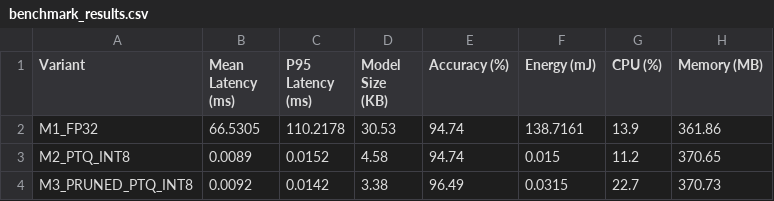
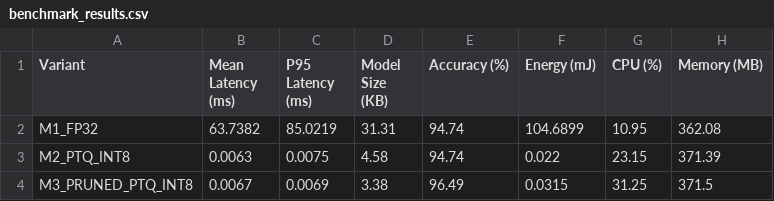
Before and after one commit to PavanKumar-WILP/logibridge, a CSV file: logibridge/optimisation/results/benchmark_results.csv, drawn as a sheet.

```diff
--- a/logibridge/optimisation/results/benchmark_results.csv
+++ b/logibridge/optimisation/results/benchmark_results.csv
@@ -1,4 +1,4 @@
 Variant,Mean Latency (ms),P95 Latency (ms),Model Size (KB),Accuracy (%),Energy (mJ),CPU (%),Memory (MB)
-M1_FP32,66.5305,110.2178,30.53,94.74,138.7161,13.9,361.86
-M2_PTQ_INT8,0.0089,0.0152,4.58,94.74,0.015,11.2,370.65
-M3_PRUNED_PTQ_INT8,0.0092,0.0142,3.38,96.49,0.0315,22.7,370.73
+M1_FP32,63.7382,85.0219,31.31,94.74,104.6899,10.95,362.08
+M2_PTQ_INT8,0.0063,0.0075,4.58,94.74,0.022,23.15,371.39
+M3_PRUNED_PTQ_INT8,0.0067,0.0069,3.38,96.49,0.0315,31.25,371.5
```
Also changed, not shown: 19 other files.
